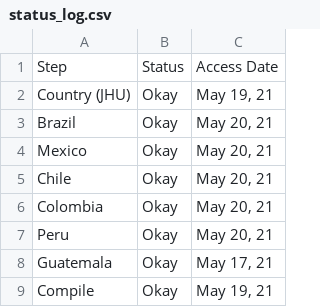
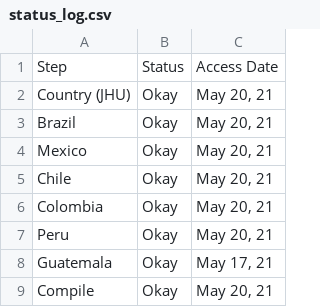
Before and after one commit to Drexel-UHC/salurbal_covid_dashboard, a CSV file: Clean/status_log.csv, drawn as a sheet.

Commit message:
Data Update - 05-20-2021

```diff
--- a/Clean/status_log.csv
+++ b/Clean/status_log.csv
@@ -1,3 +1,3 @@
 Step,Status,Access Date
-Country (JHU),Okay,"May 19, 21"
+Country (JHU),Okay,"May 20, 21"
 Brazil,Okay,"May 20, 21"
@@ -8,2 +8,2 @@ Peru,Okay,"May 20, 21"
 Guatemala,Okay,"May 17, 21"
-Compile,Okay,"May 19, 21"
+Compile,Okay,"May 20, 21"
```
Also changed, not shown: Data/status_log.csv, 5 other files.
